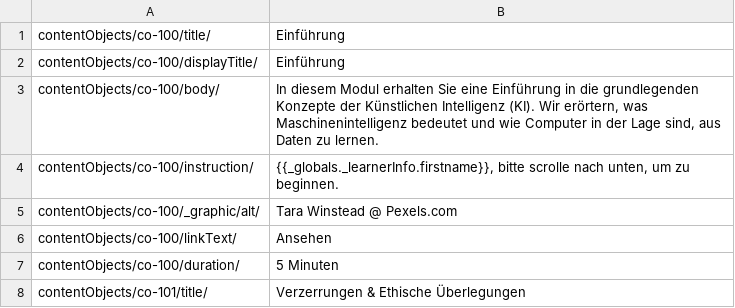
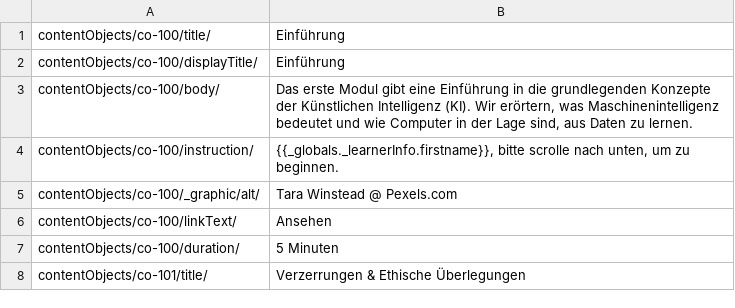
Before and after one commit to SebSchroen/aileen, a CSV file: languagefiles/de/contentObjects.csv, drawn as a sheet; only a part is shown.

```diff
--- a/languagefiles/de/contentObjects.csv
+++ b/languagefiles/de/contentObjects.csv
@@ -2,3 +2,3 @@
 "contentObjects/co-100/displayTitle/","Einführung"
-"contentObjects/co-100/body/","In diesem Modul erhalten Sie eine Einführung in die grundlegenden Konzepte der Künstlichen Intelligenz (KI). Wir erörtern, was Maschinenintelligenz bedeutet und wie Computer in der Lage sind, aus Daten zu lernen."
+"contentObjects/co-100/body/","Das erste Modul gibt eine Einführung in die grundlegenden Konzepte der Künstlichen Intelligenz (KI). Wir erörtern, was Maschinenintelligenz bedeutet und wie Computer in der Lage sind, aus Daten zu lernen."
 "contentObjects/co-100/instruction/","{{_globals._learnerInfo.firstname}}, bitte scrolle nach unten, um zu beginnen."
```
Also changed, not shown: languagefiles/de/blocks.csv, languagefiles/de/components.csv, 18 other files.
